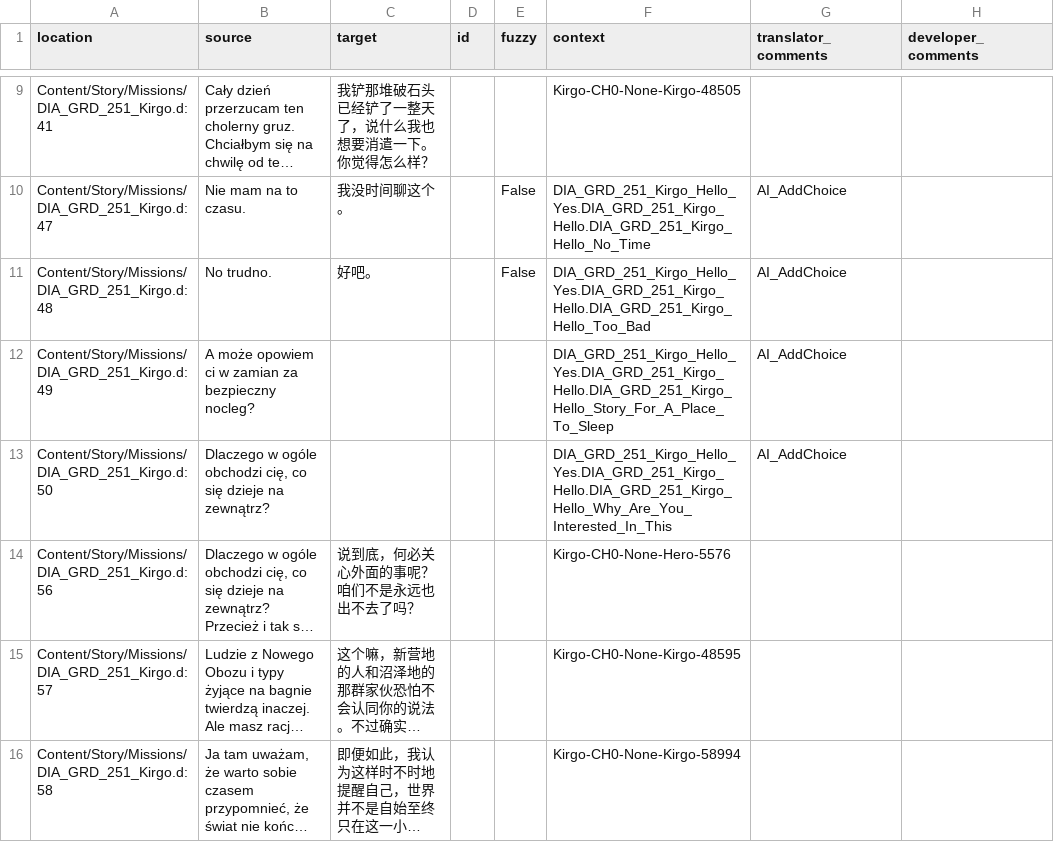
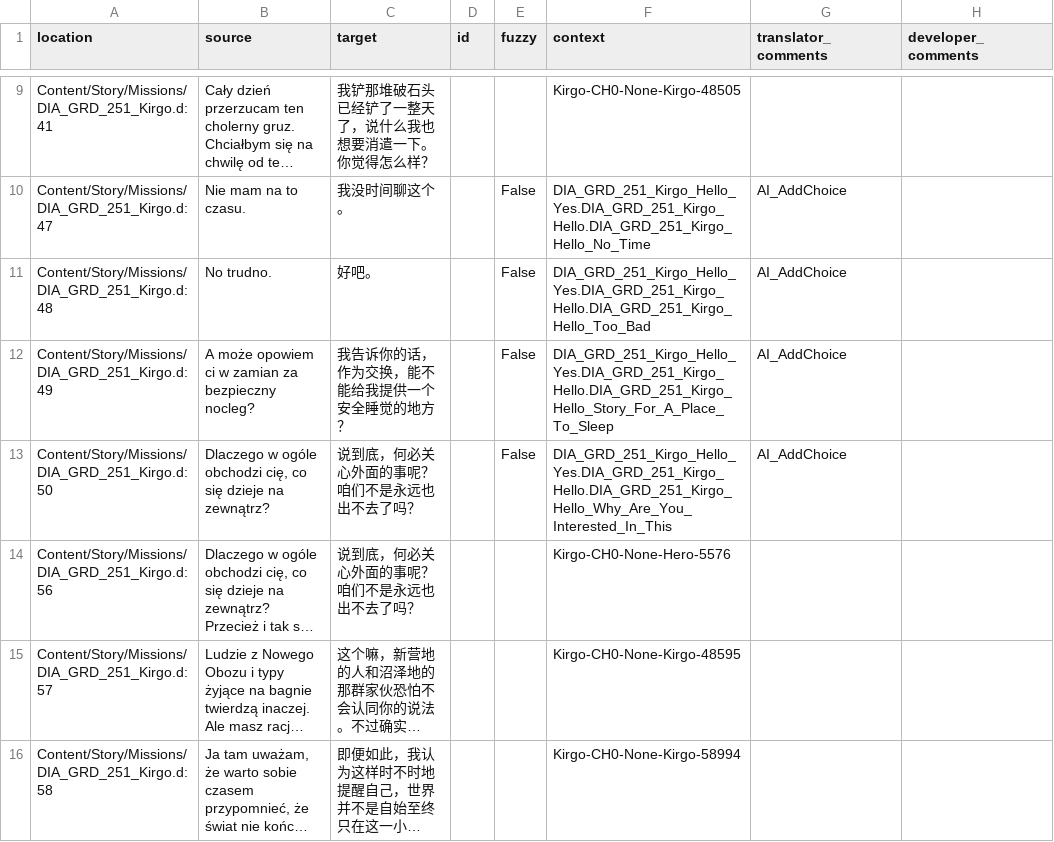
Before and after one commit to Nyras-Enjoyers/nyras-prologue-demake-scripts, a CSV file: .translations/zh_Hans/Kirgo.csv, drawn as a sheet; only a part is shown, gaps mark what is left out; long unchanged cells end in …; the diff names each change by its address in the sheet, - before the commit and + after, or states it on an @@ line.

Commit message:
Translated using Weblate (Chinese (Simplified Han script))
Currently translated at 100.0% (95 of 95 strings)

Translation: Nyras Prolog Demake/Kirgo
Translate-URL: http://weblate.cokoliv.eu/projects/nyras-prolog-demake/kirgo/zh_Hans/

```diff
--- a/.translations/zh_Hans/Kirgo.csv
+++ b/.translations/zh_Hans/Kirgo.csv
-C12 (target): (empty)
+C12 (target): 我告诉你的话，作为交换，能不能给我提供一个安全睡觉的地方？
-E12:E13 (fuzzy): (empty)
+E12:E13 (fuzzy): False
-C13 (target): (empty)
+C13 (target): 说到底，何必关心外面的事呢？咱们不是永远也出不去了吗？
```
